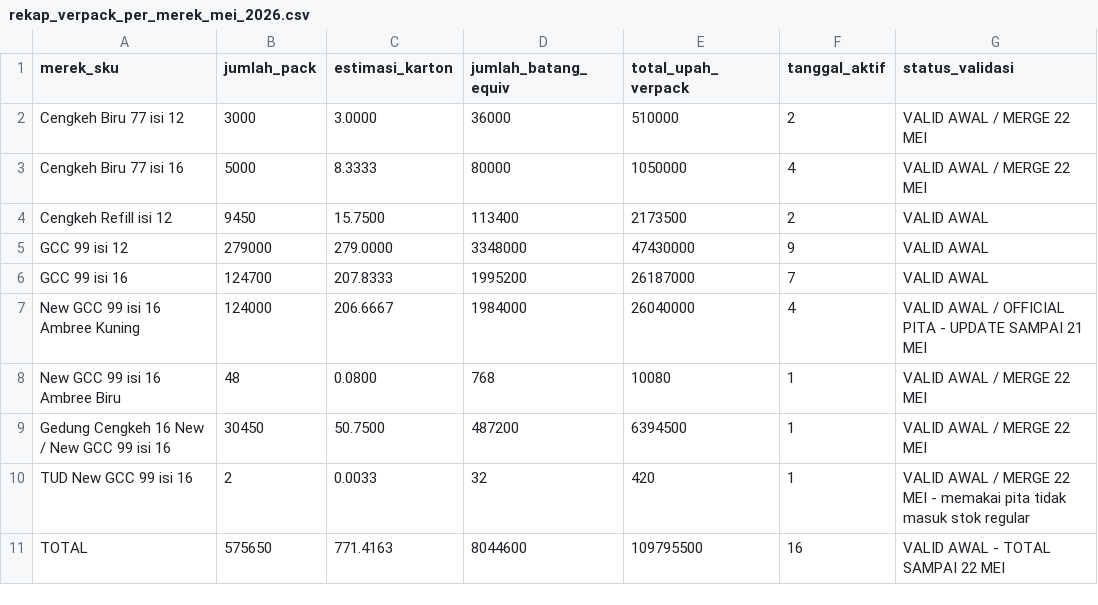
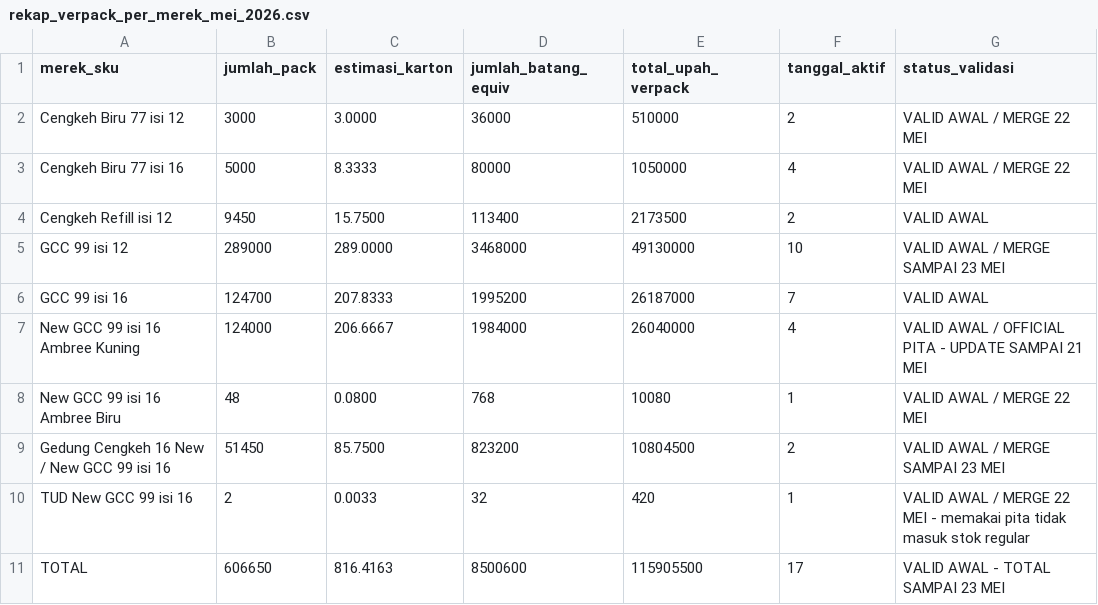
Before and after one commit to cengkehsigaret99-del/BAL-99-Work-Assistant-Cockpit, a CSV file: rekap_verpack_per_merek_mei_2026.csv, drawn as a sheet.

Commit message:
Update rekap verpack per merek sampai 23 Mei 2026

```diff
--- a/rekap_verpack_per_merek_mei_2026.csv
+++ b/rekap_verpack_per_merek_mei_2026.csv
@@ -4,3 +4,3 @@ Cengkeh Biru 77 isi 16,5000,8.3333,80000,1050000,4,VALID AWAL / MERGE 22 MEI
 Cengkeh Refill isi 12,9450,15.7500,113400,2173500,2,VALID AWAL
-GCC 99 isi 12,279000,279.0000,3348000,47430000,9,VALID AWAL
+GCC 99 isi 12,289000,289.0000,3468000,49130000,10,VALID AWAL / MERGE SAMPAI 23 MEI
 GCC 99 isi 16,124700,207.8333,1995200,26187000,7,VALID AWAL
@@ -8,4 +8,4 @@ New GCC 99 isi 16 Ambree Kuning,124000,206.6667,1984000,26040000,4,VALID AWAL /
 New GCC 99 isi 16 Ambree Biru,48,0.0800,768,10080,1,VALID AWAL / MERGE 22 MEI
-Gedung Cengkeh 16 New / New GCC 99 isi 16,30450,50.7500,487200,6394500,1,VALID AWAL / MERGE 22 MEI
+Gedung Cengkeh 16 New / New GCC 99 isi 16,51450,85.7500,823200,10804500,2,VALID AWAL / MERGE SAMPAI 23 MEI
 TUD New GCC 99 isi 16,2,0.0033,32,420,1,VALID AWAL / MERGE 22 MEI - memakai pita tidak masuk stok regular
-TOTAL,575650,771.4163,8044600,109795500,16,VALID AWAL - TOTAL SAMPAI 22 MEI
+TOTAL,606650,816.4163,8500600,115905500,17,VALID AWAL - TOTAL SAMPAI 23 MEI
```
